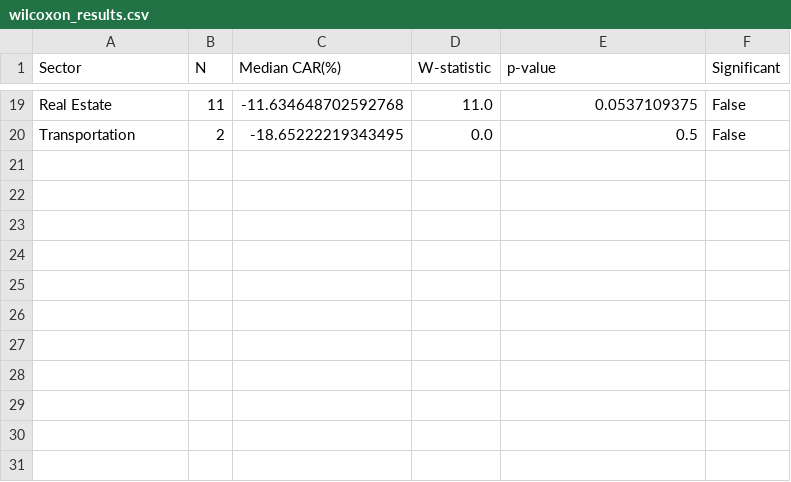
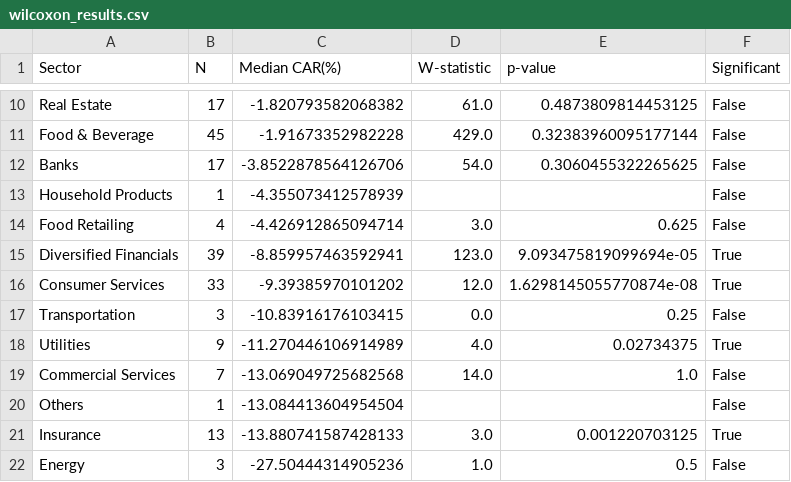
Before and after one commit to dehanf/Disaster-Shock-Market-Response, a CSV file: output/tables/wilcoxon_results.csv, drawn as a sheet; only a part is shown, gaps mark what is left out; addresses are those after the commit; the diff covers the shown part only; the diff names each change by its address in the sheet, - before the commit and + after, or states it on an @@ line.

```diff
--- a/output/tables/wilcoxon_results.csv
+++ b/output/tables/wilcoxon_results.csv
-B10 (N): 11
+B10 (N): 17
-C10 (Median CAR(%)): -11.634648702592768
+C10 (Median CAR(%)): -1.820793582068382
-D10 (W-statistic): 11.0
+D10 (W-statistic): 61.0
-E10 (p-value): 0.0537109375
+E10 (p-value): 0.4873809814453125
+row 11: Food & Beverage | 45 | -1.91673352982228 | 429.0 | 0.32383960095177144 | False
+row 12: Banks | 17 | -3.8522878564126706 | 54.0 | 0.3060455322265625 | False
+row 13: Household Products | 1 | -4.355073412578939 |  |  | False
+row 14: Food Retailing | 4 | -4.426912865094714 | 3.0 | 0.625 | False
+row 15: Diversified Financials | 39 | -8.859957463592941 | 123.0 | 9.093475819099694e-05 | True
+row 16: Consumer Services | 33 | -9.39385970101202 | 12.0 | 1.6298145055770874e-08 | True
-B17 (N): 2
+B17 (N): 3
-C17 (Median CAR(%)): -18.65222219343495
+C17 (Median CAR(%)): -10.83916176103415
-E17 (p-value): 0.5
+E17 (p-value): 0.25
+row 18: Utilities | 9 | -11.270446106914989 | 4.0 | 0.02734375 | True
+row 19: Commercial Services | 7 | -13.069049725682568 | 14.0 | 1.0 | False
+row 20: Others | 1 | -13.084413604954504 |  |  | False
+row 21: Insurance | 13 | -13.880741587428133 | 3.0 | 0.001220703125 | True
+row 22: Energy | 3 | -27.50444314905236 | 1.0 | 0.5 | False
```
Also changed, not shown: 4 added rows, 13 removed rows and 13 edited cells elsewhere in this file, output/tables/car_summary_table.csv, output/tables/ttest_results.csv, 19 other files.
